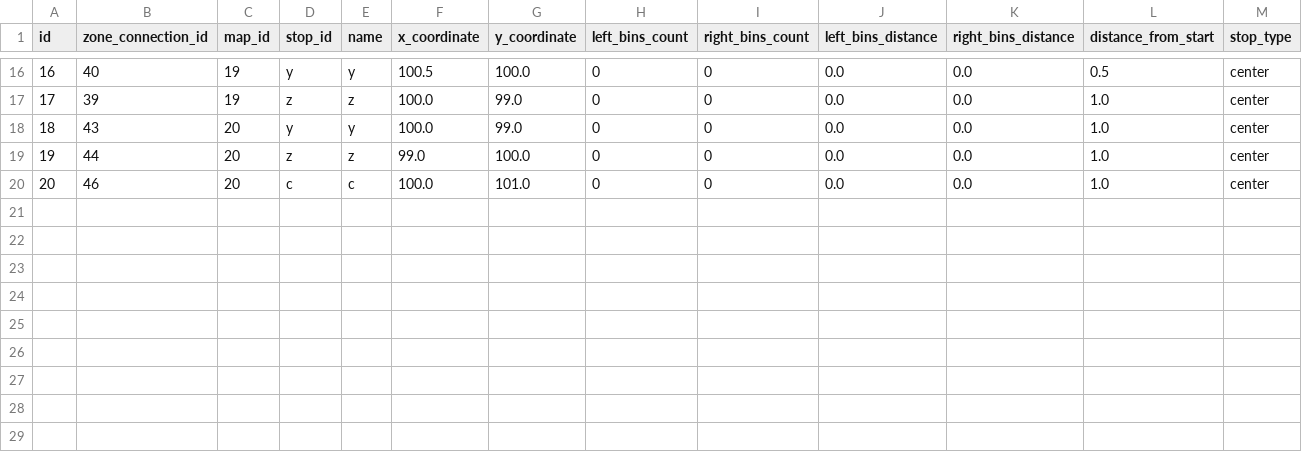
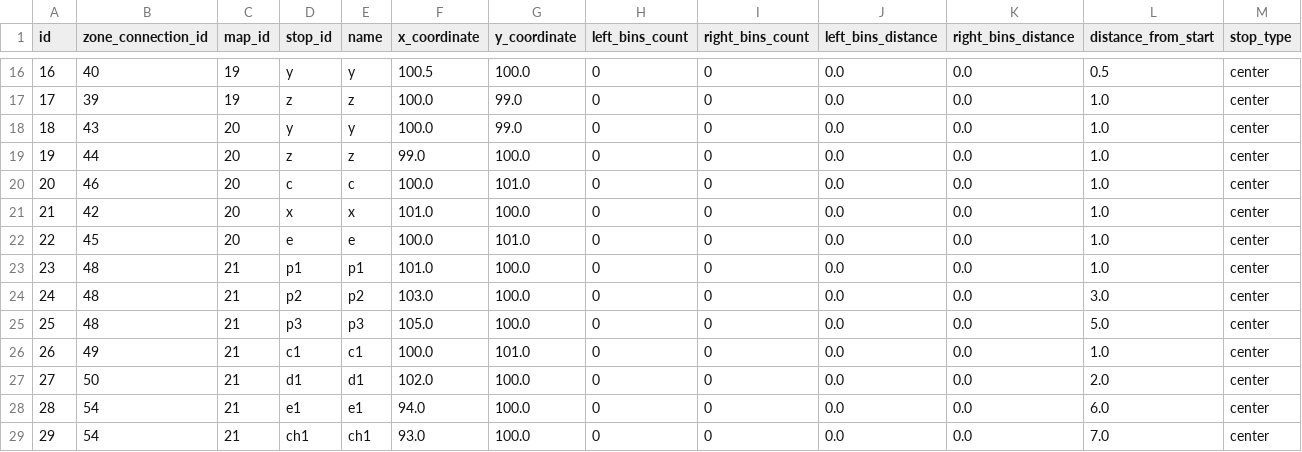
Before and after one commit to komalnjain/fleet-manager, a CSV file: data/stops.csv, drawn as a sheet; only a part is shown, gaps mark what is left out; rows hold the shown columns only; the diff names each change by its address in the sheet, - before the commit and + after, or states it on an @@ line.

```diff
--- a/data/stops.csv
+++ b/data/stops.csv
+row 21: 21 | 42 | 20 | x | x | 101.0 | 100.0 | 0 | 0 | 0.0 | 0.0 | 1.0 | center
+row 22: 22 | 45 | 20 | e | e | 100.0 | 101.0 | 0 | 0 | 0.0 | 0.0 | 1.0 | center
+row 23: 23 | 48 | 21 | p1 | p1 | 101.0 | 100.0 | 0 | 0 | 0.0 | 0.0 | 1.0 | center
+row 24: 24 | 48 | 21 | p2 | p2 | 103.0 | 100.0 | 0 | 0 | 0.0 | 0.0 | 3.0 | center
+row 25: 25 | 48 | 21 | p3 | p3 | 105.0 | 100.0 | 0 | 0 | 0.0 | 0.0 | 5.0 | center
+row 26: 26 | 49 | 21 | c1 | c1 | 100.0 | 101.0 | 0 | 0 | 0.0 | 0.0 | 1.0 | center
+row 27: 27 | 50 | 21 | d1 | d1 | 102.0 | 100.0 | 0 | 0 | 0.0 | 0.0 | 2.0 | center
+row 28: 28 | 54 | 21 | e1 | e1 | 94.0 | 100.0 | 0 | 0 | 0.0 | 0.0 | 6.0 | center
+row 29: 29 | 54 | 21 | ch1 | ch1 | 93.0 | 100.0 | 0 | 0 | 0.0 | 0.0 | 7.0 | center
```
Also changed, not shown: data/devices.csv, data/maps.csv, 26 other files.
